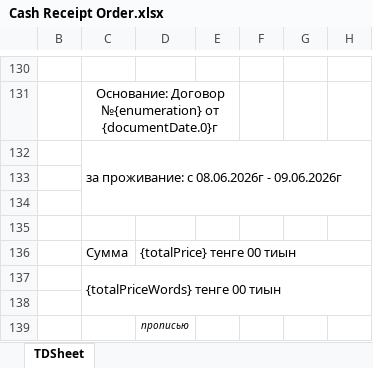
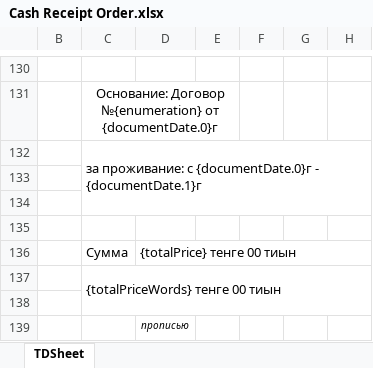
Before and after one commit to Zaccal/Docify, an Excel workbook: apps/excel-service/templates/XANSHA/Cash Receipt Order.xlsx, sheet TDSheet, drawn as a sheet; only a part is shown, gaps mark what is left out; values as stored, in another font and other column widths than the file's, no borders; the diff names each change by its address in the sheet, - before the commit and + after, or states it on an @@ line.

```diff
--- a/apps/excel-service/templates/XANSHA/Cash Receipt Order.xlsx (sheet TDSheet)
+++ b/apps/excel-service/templates/XANSHA/Cash Receipt Order.xlsx (sheet TDSheet)
-C132: …проживание: с 08.06.2026г - 09.06.2026г
+C132: …проживание: с {documentDate.0}г - {documentDate.1}г
```
Also changed, not shown: apps/excel-service/templates/NomadDocs/Cash Receipt Order.xlsx, apps/excel-service/templates/NomadDocs/Completed Work Certificates.xlsx, 2 other files.
